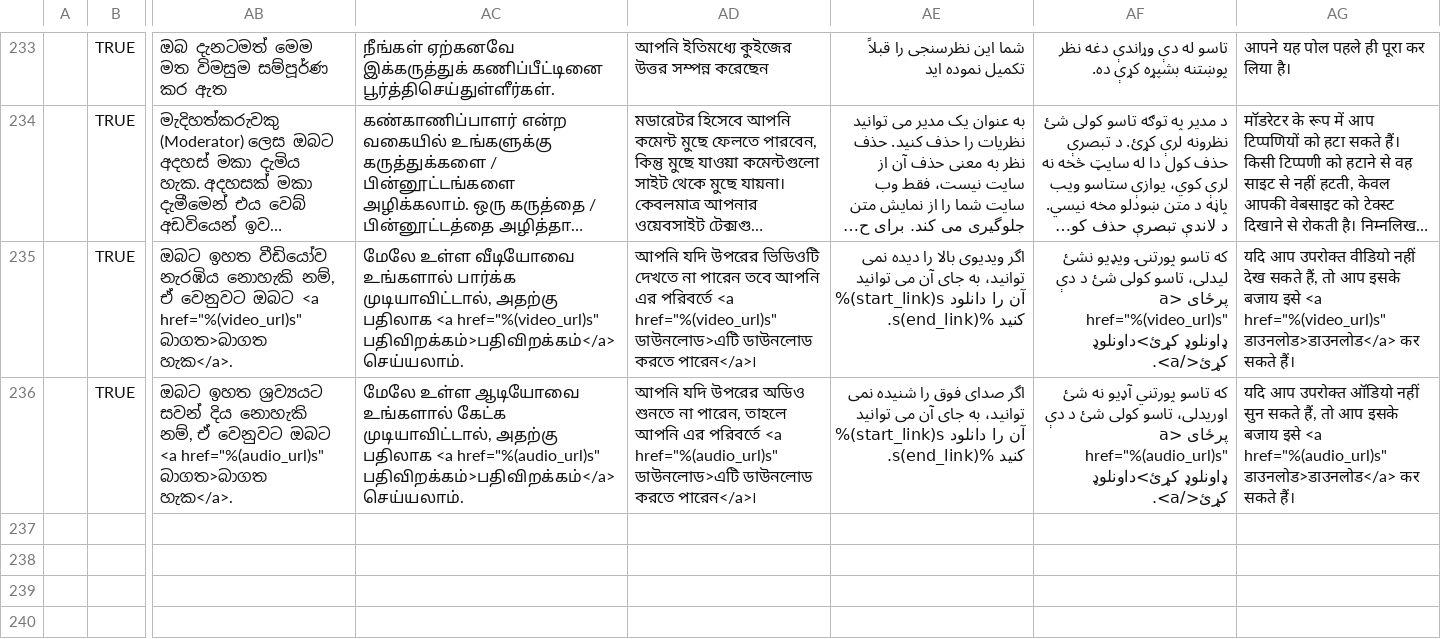
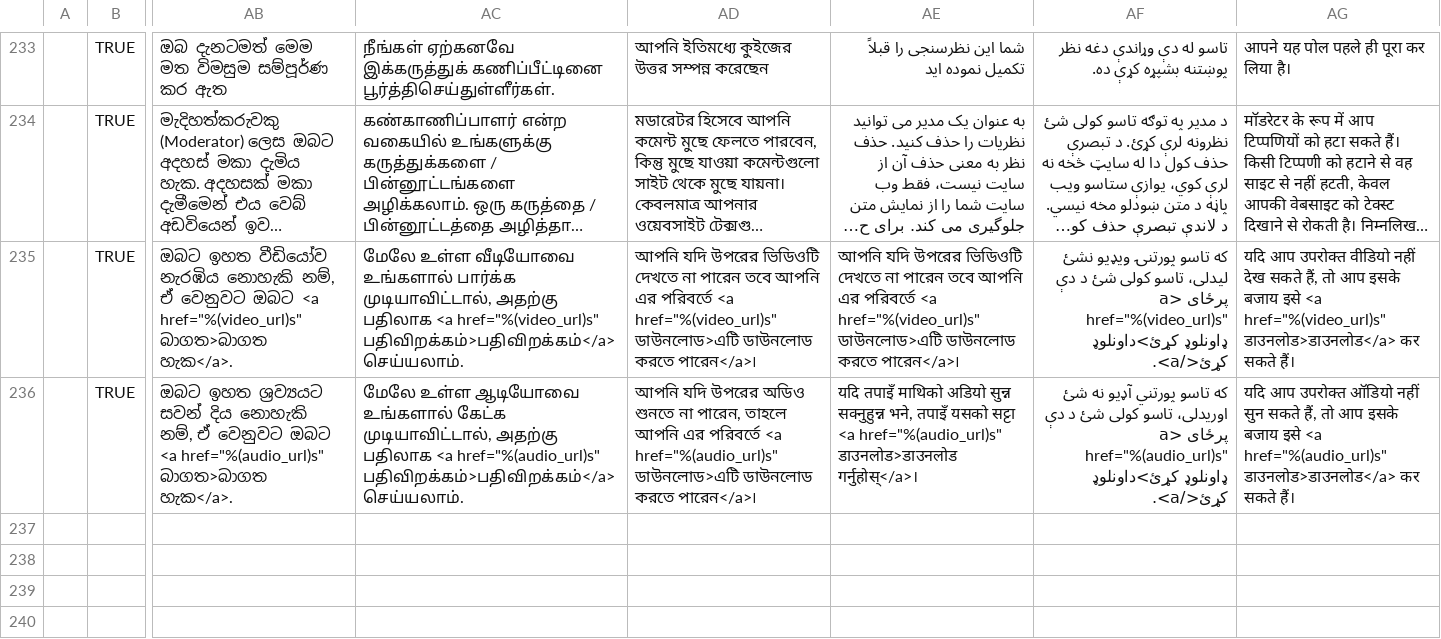
Before and after one commit to unicef/iogt, a CSV file: common/translation_utils/translations.csv, drawn as a sheet; only a part is shown, gaps mark what is left out; long unchanged cells end in …; the diff names each change by its address in the sheet, - before the commit and + after, or states it on an @@ line.

Commit message:
minor-change

```diff
--- a/common/translation_utils/translations.csv
+++ b/common/translation_utils/translations.csv
-AE235: اگر ویدیوی بالا را دیده نمی توانید، به جای آن می توانید %(start_link)s آن را دانلود کنید %(end_link)s.
+AE235: আপনি যদি উপরের ভিডিওটি দেখতে না পারেন তবে আপনি এর পরিবর্তে <a href="%(video_url)s" ডাউনলোড>এটি ডাউনলোড করতে পারেন</a>৷
-AE236: اگر صدای فوق را شنیده نمی توانید، به جای آن می توانید %(start_link)s آن را دانلود کنید %(end_link)s.
+AE236: यदि तपाइँ माथिको अडियो सुन्न सक्नुहुन्न भने, तपाइँ यसको सट्टा <a href="%(audio_url)s" डाउनलोड>डाउनलोड गर्नुहोस्</a>।
```
